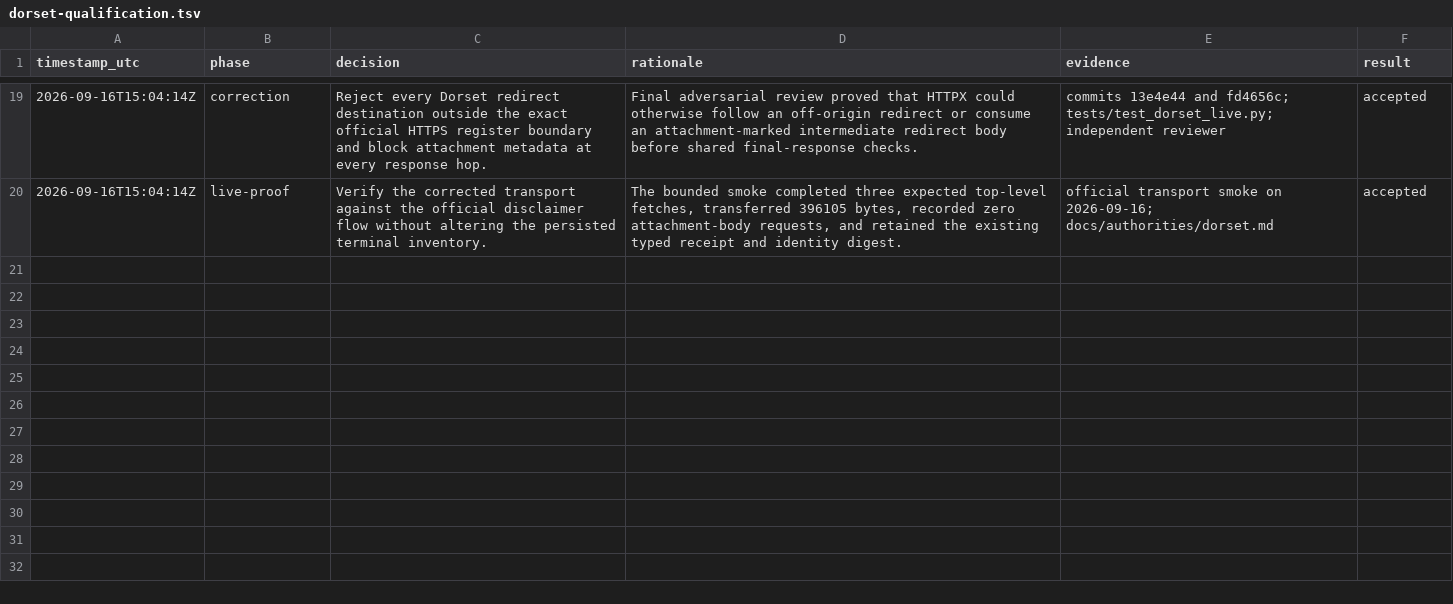
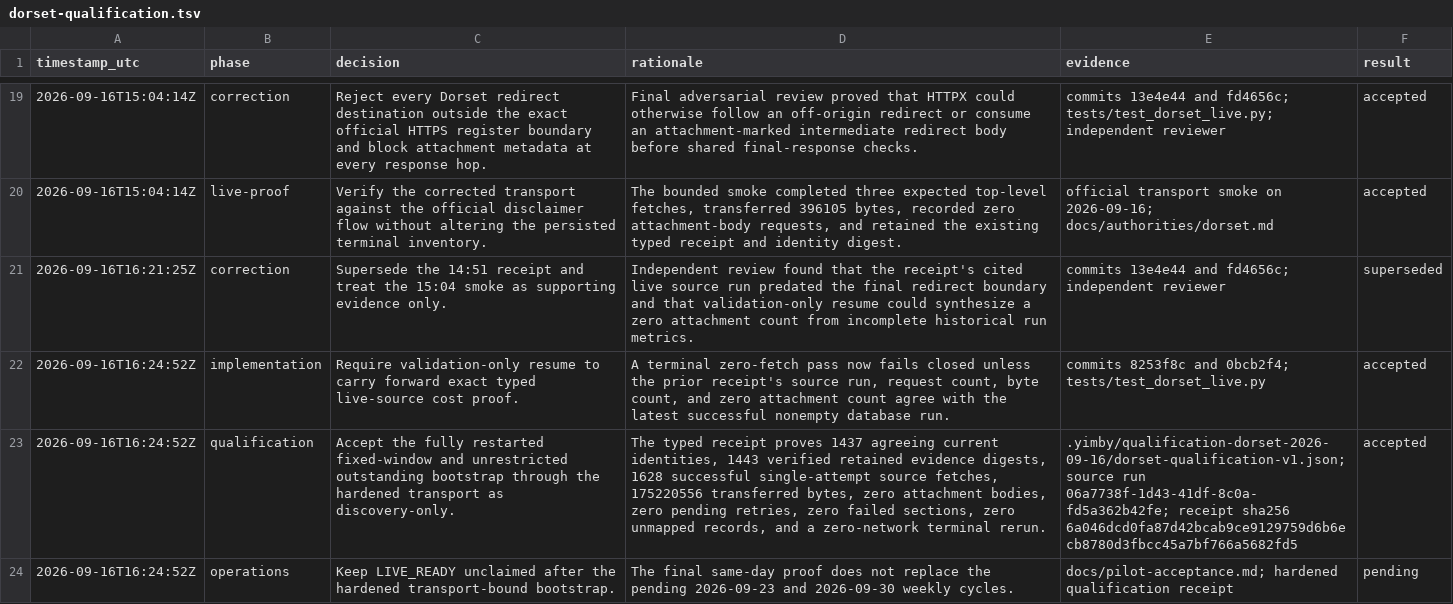
Before and after one commit to kstathou/uk-planning-applications, a TSV file: .audit/dorset-qualification.tsv, drawn as a sheet; only a part is shown, gaps mark what is left out; the diff names each change by its address in the sheet, - before the commit and + after, or states it on an @@ line.

Commit message:
docs: bind Dorset receipt to hardened live run

```diff
--- a/.audit/dorset-qualification.tsv
+++ b/.audit/dorset-qualification.tsv
+row 21: 2026-09-16T16:21:25Z | correction | Supersede the 14:51 receipt and treat the 15:04 smoke as supporting evidence only. | Independent review found that the receipt's cited live source run predated the final redirect boundary and that validation-only resume could synthesize a zero attachment count from incomplete historical run metrics. | commits 13e4e44 and fd4656c; independent reviewer | superseded
+row 22: 2026-09-16T16:24:52Z | implementation | Require validation-only resume to carry forward exact typed live-source cost proof. | A terminal zero-fetch pass now fails closed unless the prior receipt's source run, request count, byte count, and zero attachment count agree with the latest successful nonempty database run. | commits 8253f8c and 0bcb2f4; tests/test_dorset_live.py | accepted
+row 23: 2026-09-16T16:24:52Z | qualification | Accept the fully restarted fixed-window and unrestricted outstanding bootstrap through the hardened transport as discovery-only. | The typed receipt proves 1437 agreeing current identities, 1443 verified retained evidence digests, 1628 successful single-attempt source fetches, 175220556 transferred bytes, zero attachment bodies, zero pending retries, zero failed sections, zero unmapped records, and a zero-network terminal rerun. | .yimby/qualification-dorset-2026-09-16/dorset-qualification-v1.json; source run 06a7738f-1d43-41df-8c0a-fd5a362b42fe; receipt sha256 6a046dcd0fa87d42bcab9ce9129759d6b6ecb8780d3fbcc45a7bf766a5682fd5 | accepted
+row 24: 2026-09-16T16:24:52Z | operations | Keep LIVE_READY unclaimed after the hardened transport-bound bootstrap. | The final same-day proof does not replace the pending 2026-09-23 and 2026-09-30 weekly cycles. | docs/pilot-acceptance.md; hardened qualification receipt | pending
```
Also changed, not shown: 3 other files.
